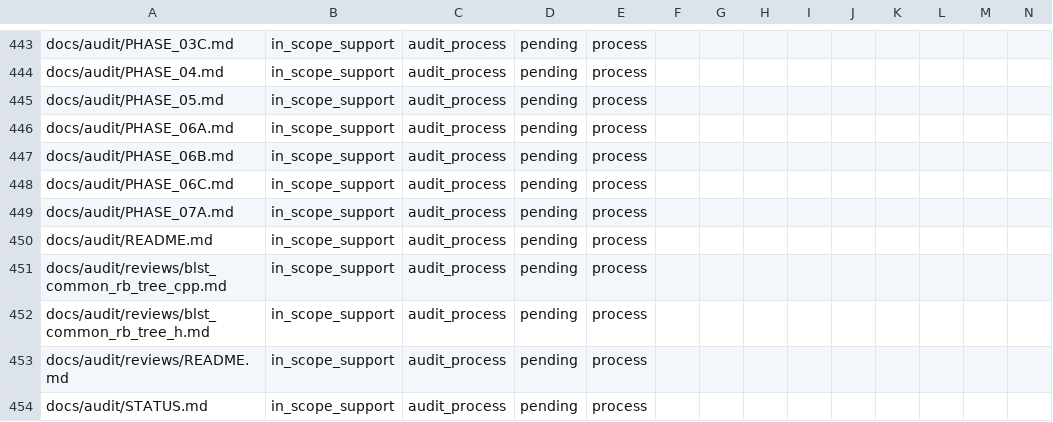
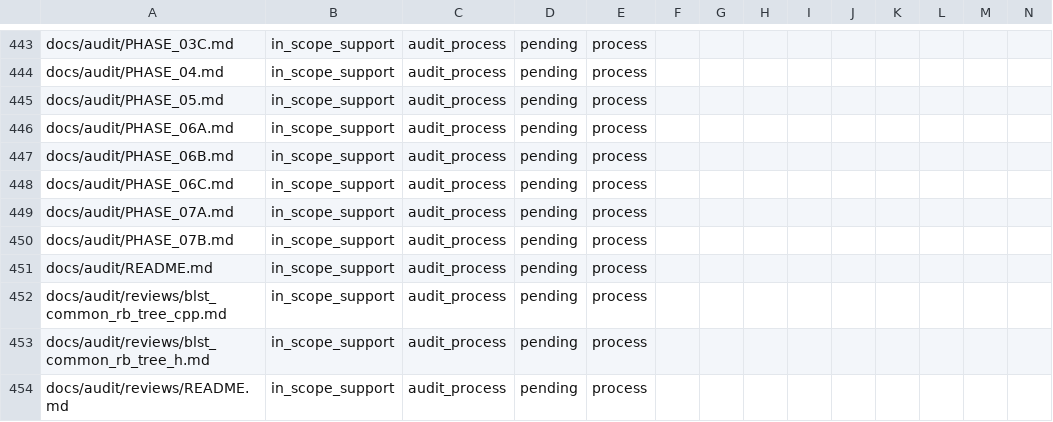
Before and after one commit to ladnir/temp-cat-blst, a CSV file: docs/audit/FILE_MANIFEST.csv, drawn as a sheet; only a part is shown, gaps mark what is left out; the shorter side is filled out with more unchanged rows.

```diff
--- a/docs/audit/FILE_MANIFEST.csv
+++ b/docs/audit/FILE_MANIFEST.csv
@@ -449,2 +449,3 @@
 "docs/audit/PHASE_07A.md","in_scope_support","audit_process","pending","process","","","","","","","","",""
+"docs/audit/PHASE_07B.md","in_scope_support","audit_process","pending","process","","","","","","","","",""
 "docs/audit/README.md","in_scope_support","audit_process","pending","process","","","","","","","","",""
```
Also changed, not shown: 3 other files.
